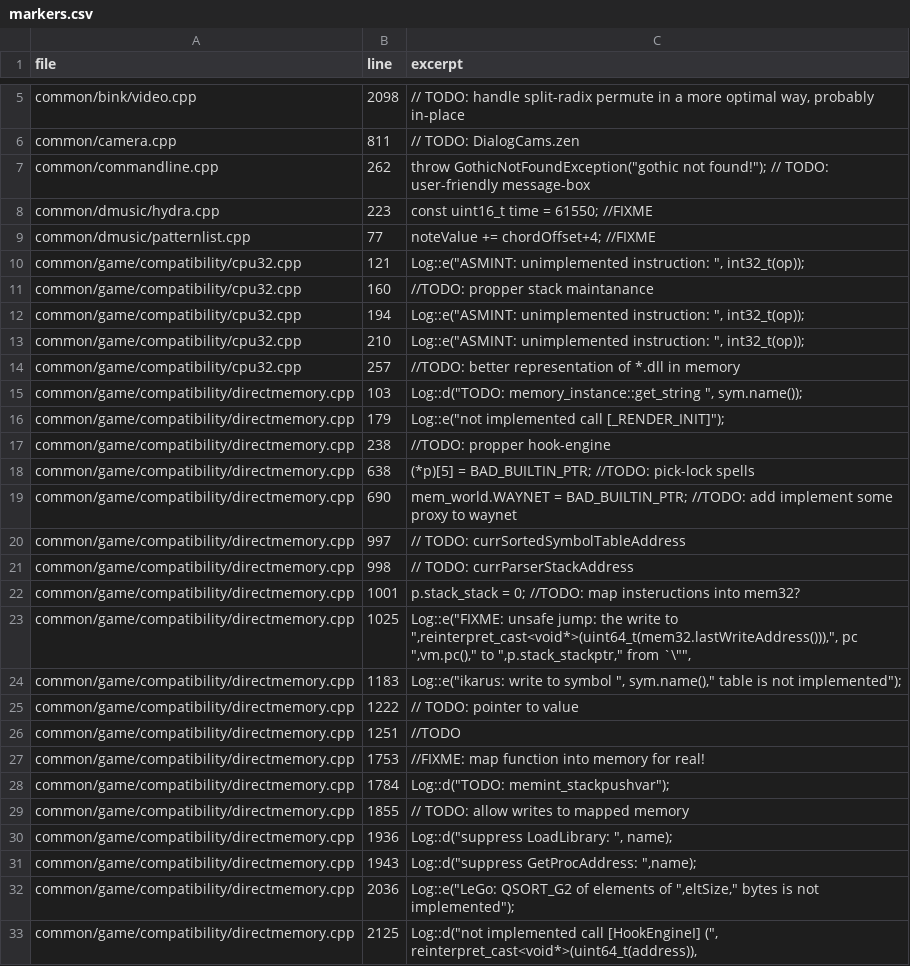
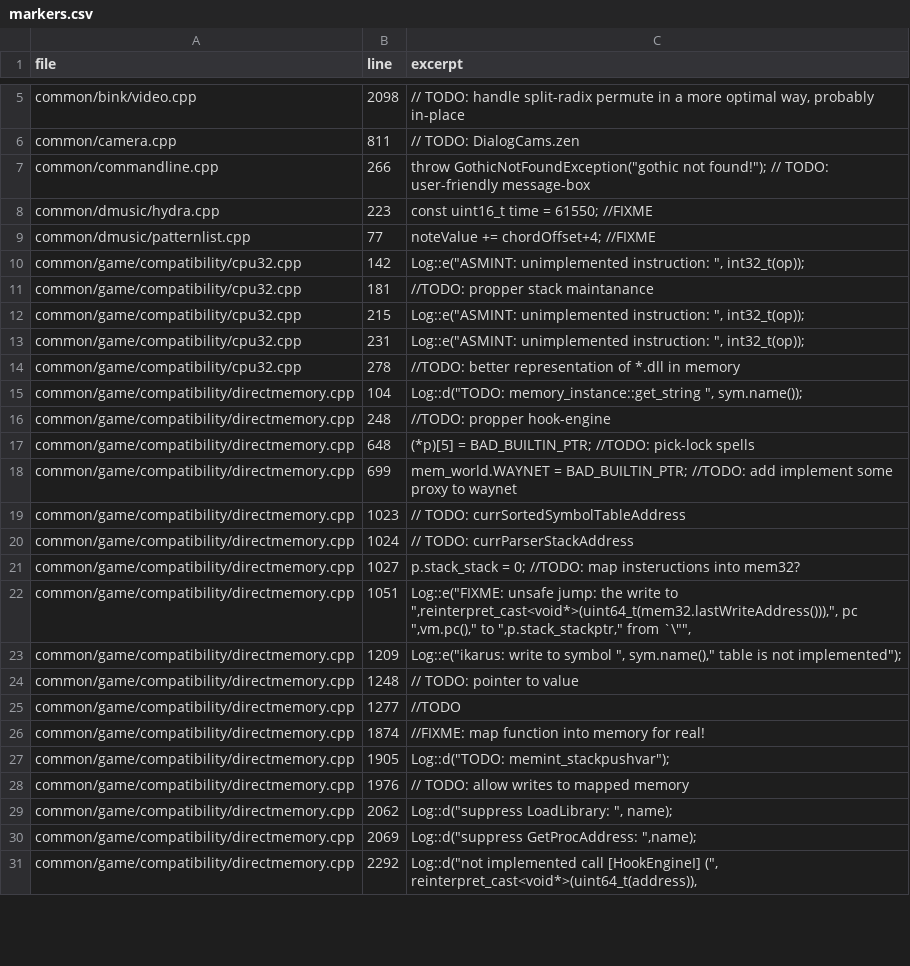
Before and after one commit to Quple/OpenGothic-Android, a CSV file: docs/archolos-audit/2026-10-24/markers.csv, drawn as a sheet; only a part is shown, gaps mark what is left out; the diff covers the shown part only.

```diff
--- a/docs/archolos-audit/2026-10-24/markers.csv
+++ b/docs/archolos-audit/2026-10-24/markers.csv
@@ -6,28 +6,26 @@ common/bink/video.cpp,2098,"// TODO: handle split-radix permute in a more optima
 common/camera.cpp,811,// TODO: DialogCams.zen
-common/commandline.cpp,262,"throw GothicNotFoundException(""gothic not found!""); // TODO: user-friendly message-box"
+common/commandline.cpp,266,"throw GothicNotFoundException(""gothic not found!""); // TODO: user-friendly message-box"
 common/dmusic/hydra.cpp,223,const uint16_t time = 61550; //FIXME
 common/dmusic/patternlist.cpp,77,noteValue += chordOffset+4; //FIXME
-common/game/compatibility/cpu32.cpp,121,"Log::e(""ASMINT: unimplemented instruction: "", int32_t(op));"
-common/game/compatibility/cpu32.cpp,160,//TODO: propper stack maintanance
-common/game/compatibility/cpu32.cpp,194,"Log::e(""ASMINT: unimplemented instruction: "", int32_t(op));"
-common/game/compatibility/cpu32.cpp,210,"Log::e(""ASMINT: unimplemented instruction: "", int32_t(op));"
-common/game/compatibility/cpu32.cpp,257,//TODO: better representation of *.dll in memory
-common/game/compatibility/directmemory.cpp,103,"Log::d(""TODO: memory_instance::get_string "", sym.name());"
-common/game/compatibility/directmemory.cpp,179,"Log::e(""not implemented call [_RENDER_INIT]"");"
-common/game/compatibility/directmemory.cpp,238,//TODO: propper hook-engine
-common/game/compatibility/directmemory.cpp,638,(*p)[5] = BAD_BUILTIN_PTR; //TODO: pick-lock spells
-common/game/compatibility/directmemory.cpp,690,mem_world.WAYNET       = BAD_BUILTIN_PTR; //TODO: add implement some proxy to waynet
-common/game/compatibility/directmemory.cpp,997,// TODO: currSortedSymbolTableAddress
-common/game/compatibility/directmemory.cpp,998,// TODO: currParserStackAddress
-common/game/compatibility/directmemory.cpp,1001,p.stack_stack = 0; //TODO: map insteructions into mem32?
-common/game/compatibility/directmemory.cpp,1025,"Log::e(""FIXME: unsafe jump: the write to "",reinterpret_cast<void*>(uint64_t(mem32.lastWriteAddress())),"", pc "",vm.pc(),"" to "",p.stack_stackptr,"" from `\"""","
-common/game/compatibility/directmemory.cpp,1183,"Log::e(""ikarus: write to symbol "", sym.name(),"" table is not implemented"");"
-common/game/compatibility/directmemory.cpp,1222,// TODO: pointer to value
-common/game/compatibility/directmemory.cpp,1251,//TODO
-common/game/compatibility/directmemory.cpp,1753,//FIXME: map function into memory for real!
-common/game/compatibility/directmemory.cpp,1784,"Log::d(""TODO: memint_stackpushvar"");"
-common/game/compatibility/directmemory.cpp,1855,// TODO: allow writes to mapped memory
-common/game/compatibility/directmemory.cpp,1936,"Log::d(""suppress LoadLibrary: "", name);"
-common/game/compatibility/directmemory.cpp,1943,"Log::d(""suppress GetProcAddress: "",name);"
-common/game/compatibility/directmemory.cpp,2036,"Log::e(""LeGo: QSORT_G2 of elements of "",eltSize,"" bytes is not implemented"");"
-common/game/compatibility/directmemory.cpp,2125,"Log::d(""not implemented call [HookEngineI] ("", reinterpret_cast<void*>(uint64_t(address)),"
+common/game/compatibility/cpu32.cpp,142,"Log::e(""ASMINT: unimplemented instruction: "", int32_t(op));"
+common/game/compatibility/cpu32.cpp,181,//TODO: propper stack maintanance
+common/game/compatibility/cpu32.cpp,215,"Log::e(""ASMINT: unimplemented instruction: "", int32_t(op));"
+common/game/compatibility/cpu32.cpp,231,"Log::e(""ASMINT: unimplemented instruction: "", int32_t(op));"
+common/game/compatibility/cpu32.cpp,278,//TODO: better representation of *.dll in memory
+common/game/compatibility/directmemory.cpp,104,"Log::d(""TODO: memory_instance::get_string "", sym.name());"
+common/game/compatibility/directmemory.cpp,248,//TODO: propper hook-engine
+common/game/compatibility/directmemory.cpp,648,(*p)[5] = BAD_BUILTIN_PTR; //TODO: pick-lock spells
+common/game/compatibility/directmemory.cpp,699,mem_world.WAYNET       = BAD_BUILTIN_PTR; //TODO: add implement some proxy to waynet
+common/game/compatibility/directmemory.cpp,1023,// TODO: currSortedSymbolTableAddress
+common/game/compatibility/directmemory.cpp,1024,// TODO: currParserStackAddress
+common/game/compatibility/directmemory.cpp,1027,p.stack_stack = 0; //TODO: map insteructions into mem32?
+common/game/compatibility/directmemory.cpp,1051,"Log::e(""FIXME: unsafe jump: the write to "",reinterpret_cast<void*>(uint64_t(mem32.lastWriteAddress())),"", pc "",vm.pc(),"" to "",p.stack_stackptr,"" from `\"""","
+common/game/compatibility/directmemory.cpp,1209,"Log::e(""ikarus: write to symbol "", sym.name(),"" table is not implemented"");"
+common/game/compatibility/directmemory.cpp,1248,// TODO: pointer to value
+common/game/compatibility/directmemory.cpp,1277,//TODO
+common/game/compatibility/directmemory.cpp,1874,//FIXME: map function into memory for real!
+common/game/compatibility/directmemory.cpp,1905,"Log::d(""TODO: memint_stackpushvar"");"
+common/game/compatibility/directmemory.cpp,1976,// TODO: allow writes to mapped memory
+common/game/compatibility/directmemory.cpp,2062,"Log::d(""suppress LoadLibrary: "", name);"
+common/game/compatibility/directmemory.cpp,2069,"Log::d(""suppress GetProcAddress: "",name);"
+common/game/compatibility/directmemory.cpp,2292,"Log::d(""not implemented call [HookEngineI] ("", reinterpret_cast<void*>(uint64_t(address)),"
```
Also changed, not shown: 2 removed rows and 46 edited cells elsewhere in this file, docs/archolos-audit/2026-10-24/addresses.csv, docs/archolos-audit/2026-10-24/implementation-review.csv, 31 other files.
